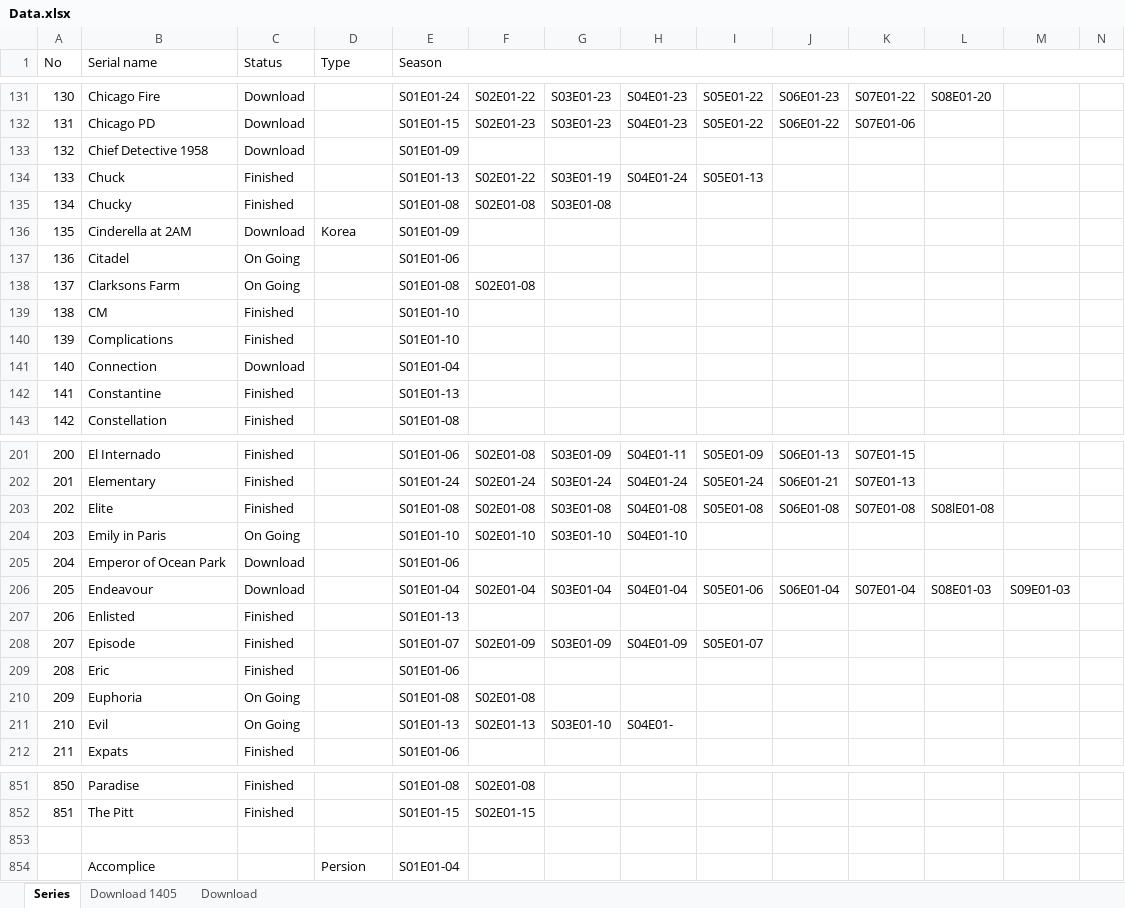
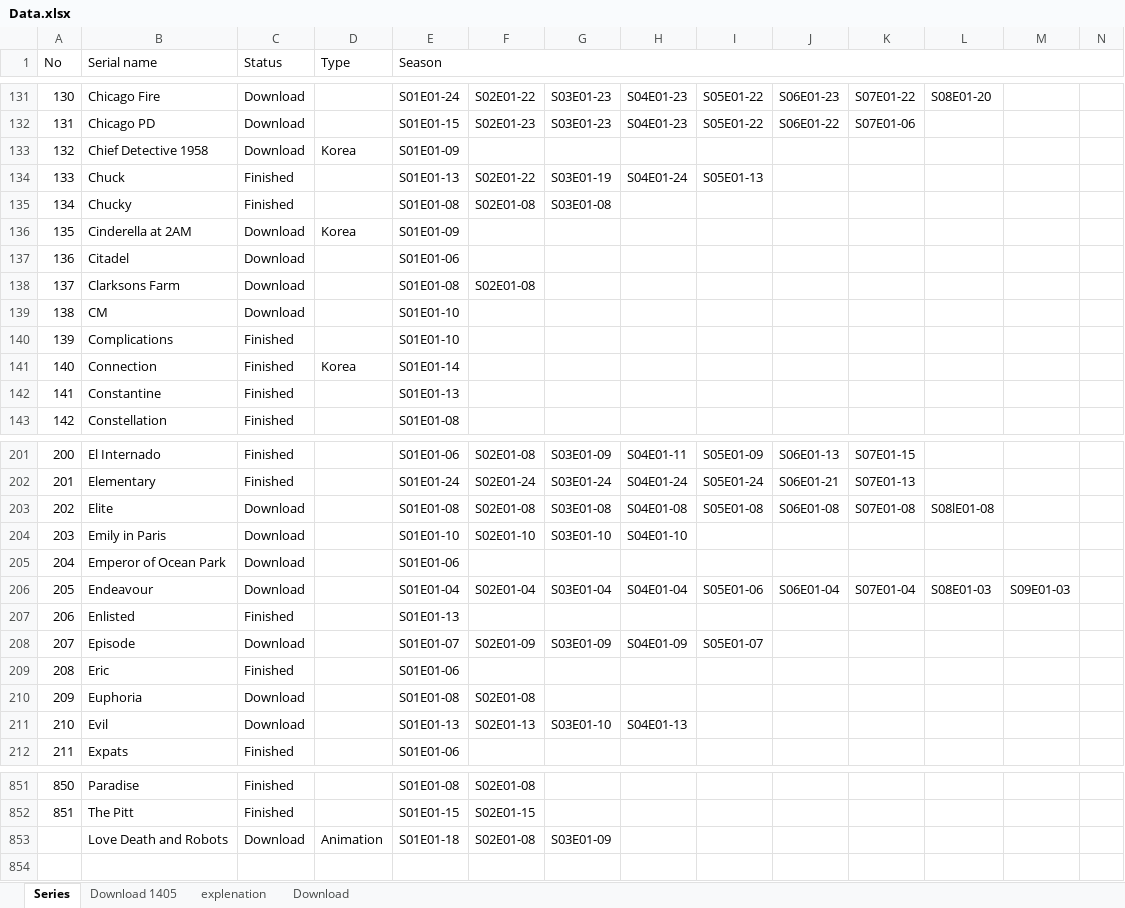
Before and after one commit to merahimi2002/Series, an Excel workbook: db/Data.xlsx, sheet Series, drawn as a sheet; only a part is shown, gaps mark what is left out; values as stored, in another font and other column widths than the file's, no cell formats; removed rows and columns are numbered as before the commit, all else as after; rows hold the shown columns only; the diff covers the shown part only; the diff names each change by its address in the sheet, - before the commit and + after, or states it on an @@ line.

```diff
--- a/db/Data.xlsx (sheet Series)
+++ b/db/Data.xlsx (sheet Series)
+sheet tab: explenation
-D133 (Type): (empty)
+D133 (Type): Korea
-C137:C138 (Status): On Going
+C137:C138 (Status): Download
-C139 (Status): Finished
+C139 (Status): Download
-C141 (Status): Download
+C141 (Status): Finished
-D141 (Type): (empty)
+D141 (Type): Korea
-E141 (Season): S01E01-04
+E141 (Season): S01E01-14
-C203 (Status): Finished
+C203 (Status): Download
-C204 (Status): On Going
+C204 (Status): Download
-C208 (Status): Finished
+C208 (Status): Download
-C210:C211 (Status): On Going
+C210:C211 (Status): Download
-H211: S04E01-
+H211: S04E01-13
-row 853: (empty)
+row 853:  | Love Death and Robots | Download | Animation | S01E01-18 | S02E01-08 | S03E01-09
-row 854:  | Accomplice |  | Persion | S01E01-04
```
Also changed, not shown: 61 edited cells elsewhere in this sheet, sheet Download 1405, cell formats.
